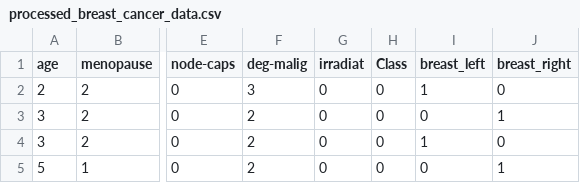
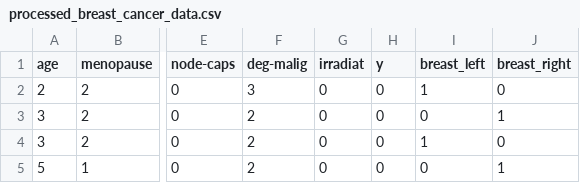
Before and after one commit to Alex-Mak-MCW/Data_Sampling_Project, a CSV file: processed_breast_cancer_data.csv, drawn as a sheet; only a part is shown, gaps mark what is left out; the diff names each change by its address in the sheet, - before the commit and + after, or states it on an @@ line.

Commit message:
Update breast cancer test data file

```diff
--- a/processed_breast_cancer_data.csv
+++ b/processed_breast_cancer_data.csv
-H1: Class
+H1: y
```
